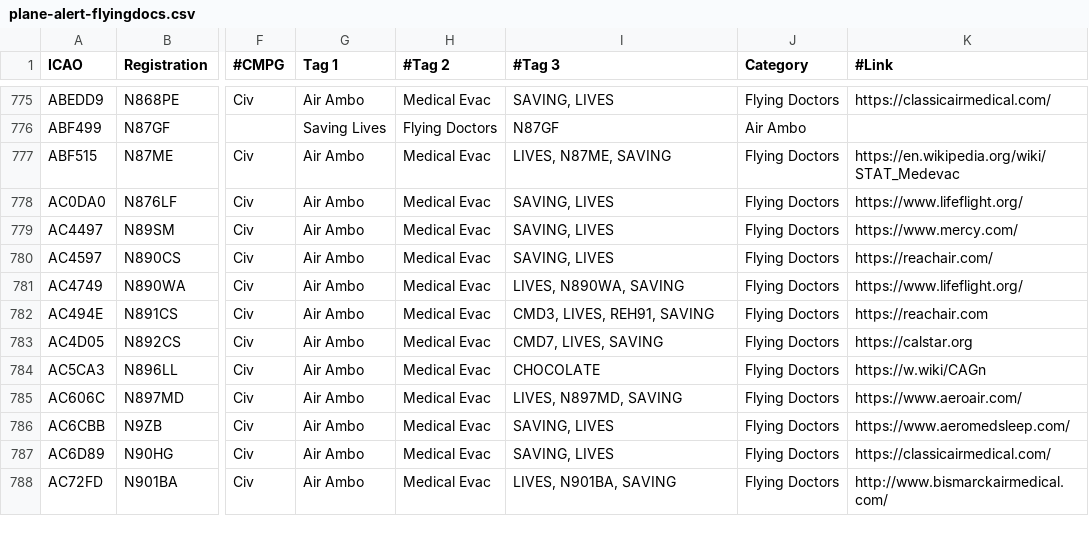
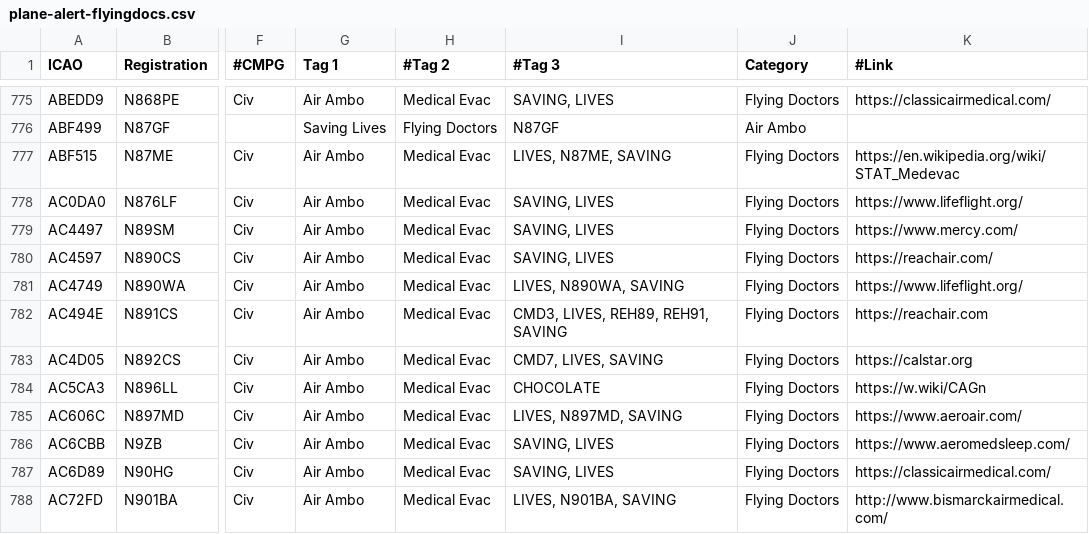
Before and after one commit to djrexishere91/df-adsb-lists, a CSV file: plane-alert-flyingdocs.csv, drawn as a sheet; only a part is shown, gaps mark what is left out; the diff names each change by its address in the sheet, - before the commit and + after, or states it on an @@ line.

```diff
--- a/plane-alert-flyingdocs.csv
+++ b/plane-alert-flyingdocs.csv
-I782 (#Tag 3): CMD3, LIVES, REH91, SAVING
+I782 (#Tag 3): CMD3, LIVES, REH89, REH91, SAVING
```
Also changed, not shown: 1 other file.
